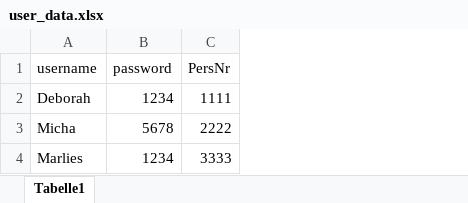
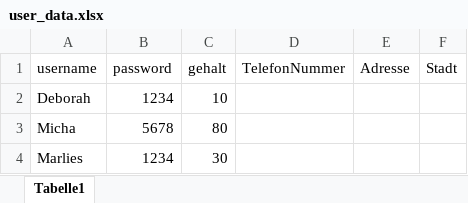
Before and after one commit to mibeit/zeiterfassung, an Excel workbook: Zeiterfassung/data/user_data.xlsx, sheet Tabelle1, drawn as a sheet; values as stored, in another font and other column widths than the file's, no borders; table styles not drawn; removed rows and columns are numbered as before the commit, all else as after; the diff names each change by its address in the sheet, - before the commit and + after, or states it on an @@ line.

```diff
--- a/Zeiterfassung/data/user_data.xlsx (sheet Tabelle1)
+++ b/Zeiterfassung/data/user_data.xlsx (sheet Tabelle1)
-column C (PersNr), rows 2-4: 1111 | 2222 | 3333
+column C (gehalt), rows 2-4: 10 | 80 | 30
+column D (TelefonNummer), empty
+column E (Adresse), empty
+column F (Stadt), empty
```
Also changed, not shown: 5 other files.
